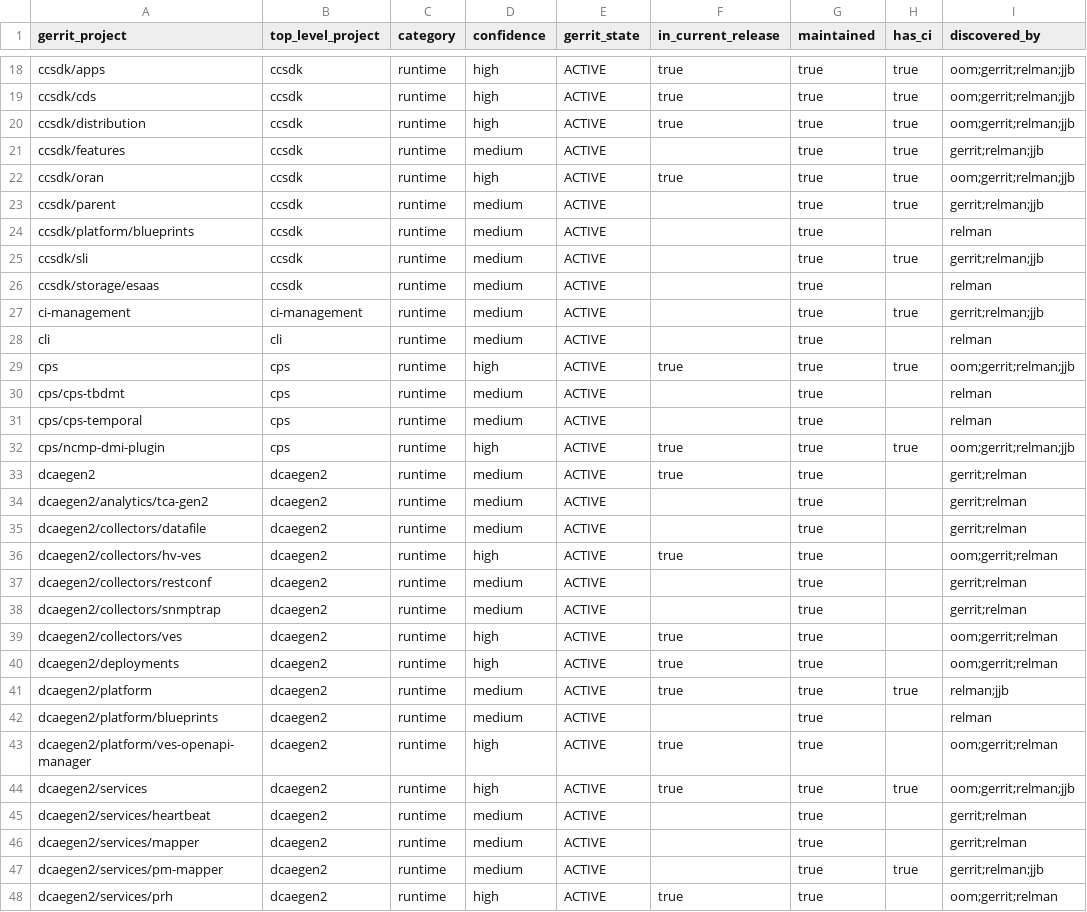
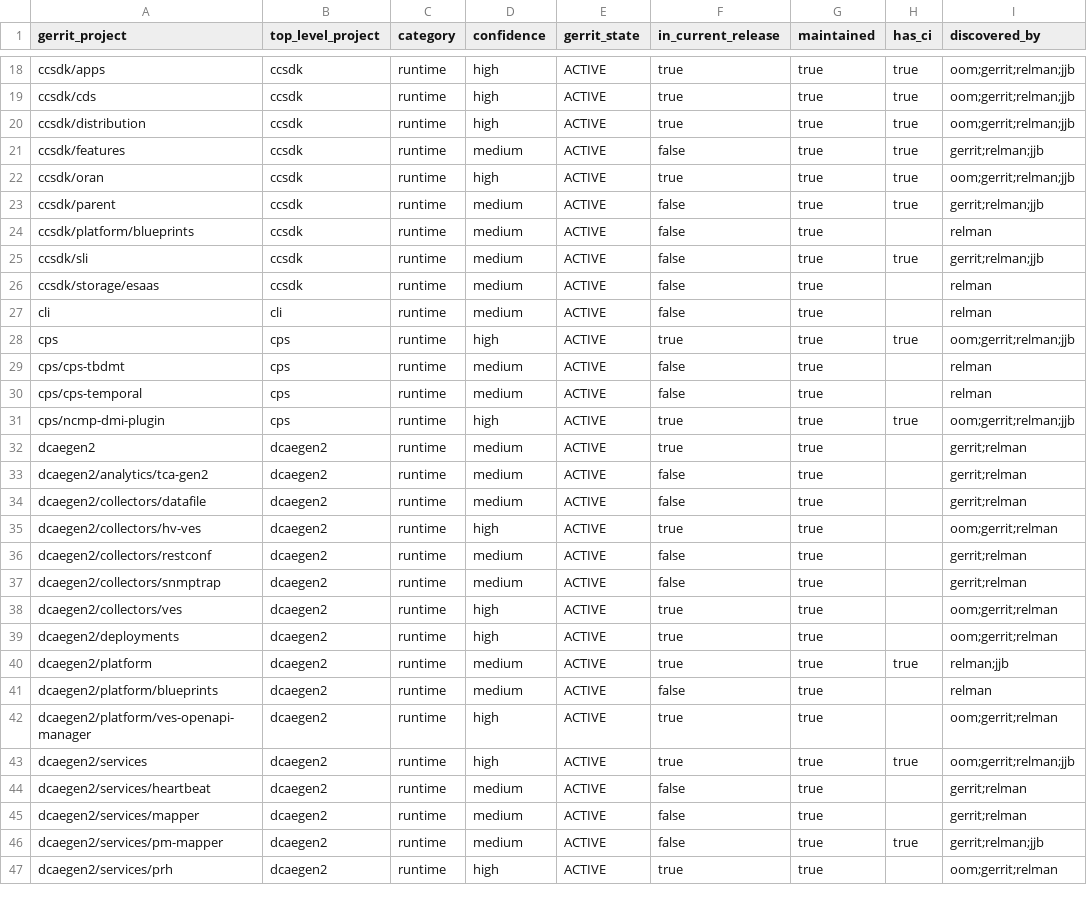
Before and after one commit to modeseven-lfit/onap-release-mapping-tool, a CSV file: 2026-04-05/manifest.csv, drawn as a sheet; only a part is shown, gaps mark what is left out; the diff covers the shown part only.

```diff
--- a/2026-04-05/manifest.csv
+++ b/2026-04-05/manifest.csv
@@ -20,20 +20,19 @@ ccsdk/cds,ccsdk,runtime,high,ACTIVE,true,true,true,oom;gerrit;relman;jjb
 ccsdk/distribution,ccsdk,runtime,high,ACTIVE,true,true,true,oom;gerrit;relman;jjb
-ccsdk/features,ccsdk,runtime,medium,ACTIVE,,true,true,gerrit;relman;jjb
+ccsdk/features,ccsdk,runtime,medium,ACTIVE,false,true,true,gerrit;relman;jjb
 ccsdk/oran,ccsdk,runtime,high,ACTIVE,true,true,true,oom;gerrit;relman;jjb
-ccsdk/parent,ccsdk,runtime,medium,ACTIVE,,true,true,gerrit;relman;jjb
-ccsdk/platform/blueprints,ccsdk,runtime,medium,ACTIVE,,true,,relman
-ccsdk/sli,ccsdk,runtime,medium,ACTIVE,,true,true,gerrit;relman;jjb
-ccsdk/storage/esaas,ccsdk,runtime,medium,ACTIVE,,true,,relman
-ci-management,ci-management,runtime,medium,ACTIVE,,true,true,gerrit;relman;jjb
-cli,cli,runtime,medium,ACTIVE,,true,,relman
+ccsdk/parent,ccsdk,runtime,medium,ACTIVE,false,true,true,gerrit;relman;jjb
+ccsdk/platform/blueprints,ccsdk,runtime,medium,ACTIVE,false,true,,relman
+ccsdk/sli,ccsdk,runtime,medium,ACTIVE,false,true,true,gerrit;relman;jjb
+ccsdk/storage/esaas,ccsdk,runtime,medium,ACTIVE,false,true,,relman
+cli,cli,runtime,medium,ACTIVE,false,true,,relman
 cps,cps,runtime,high,ACTIVE,true,true,true,oom;gerrit;relman;jjb
-cps/cps-tbdmt,cps,runtime,medium,ACTIVE,,true,,relman
-cps/cps-temporal,cps,runtime,medium,ACTIVE,,true,,relman
+cps/cps-tbdmt,cps,runtime,medium,ACTIVE,false,true,,relman
+cps/cps-temporal,cps,runtime,medium,ACTIVE,false,true,,relman
 cps/ncmp-dmi-plugin,cps,runtime,high,ACTIVE,true,true,true,oom;gerrit;relman;jjb
 dcaegen2,dcaegen2,runtime,medium,ACTIVE,true,true,,gerrit;relman
-dcaegen2/analytics/tca-gen2,dcaegen2,runtime,medium,ACTIVE,,true,,gerrit;relman
-dcaegen2/collectors/datafile,dcaegen2,runtime,medium,ACTIVE,,true,,gerrit;relman
+dcaegen2/analytics/tca-gen2,dcaegen2,runtime,medium,ACTIVE,false,true,,gerrit;relman
+dcaegen2/collectors/datafile,dcaegen2,runtime,medium,ACTIVE,false,true,,gerrit;relman
 dcaegen2/collectors/hv-ves,dcaegen2,runtime,high,ACTIVE,true,true,,oom;gerrit;relman
-dcaegen2/collectors/restconf,dcaegen2,runtime,medium,ACTIVE,,true,,gerrit;relman
-dcaegen2/collectors/snmptrap,dcaegen2,runtime,medium,ACTIVE,,true,,gerrit;relman
+dcaegen2/collectors/restconf,dcaegen2,runtime,medium,ACTIVE,false,true,,gerrit;relman
+dcaegen2/collectors/snmptrap,dcaegen2,runtime,medium,ACTIVE,false,true,,gerrit;relman
 dcaegen2/collectors/ves,dcaegen2,runtime,high,ACTIVE,true,true,,oom;gerrit;relman
@@ -41,8 +40,8 @@ dcaegen2/deployments,dcaegen2,runtime,high,ACTIVE,true,true,,oom;gerrit;relman
 dcaegen2/platform,dcaegen2,runtime,medium,ACTIVE,true,true,true,relman;jjb
-dcaegen2/platform/blueprints,dcaegen2,runtime,medium,ACTIVE,,true,,relman
+dcaegen2/platform/blueprints,dcaegen2,runtime,medium,ACTIVE,false,true,,relman
 dcaegen2/platform/ves-openapi-manager,dcaegen2,runtime,high,ACTIVE,true,true,,oom;gerrit;relman
 dcaegen2/services,dcaegen2,runtime,high,ACTIVE,true,true,true,oom;gerrit;relman;jjb
-dcaegen2/services/heartbeat,dcaegen2,runtime,medium,ACTIVE,,true,,gerrit;relman
-dcaegen2/services/mapper,dcaegen2,runtime,medium,ACTIVE,,true,,gerrit;relman
-dcaegen2/services/pm-mapper,dcaegen2,runtime,medium,ACTIVE,,true,true,gerrit;relman;jjb
+dcaegen2/services/heartbeat,dcaegen2,runtime,medium,ACTIVE,false,true,,gerrit;relman
+dcaegen2/services/mapper,dcaegen2,runtime,medium,ACTIVE,false,true,,gerrit;relman
+dcaegen2/services/pm-mapper,dcaegen2,runtime,medium,ACTIVE,false,true,true,gerrit;relman;jjb
 dcaegen2/services/prh,dcaegen2,runtime,high,ACTIVE,true,true,,oom;gerrit;relman
```
Also changed, not shown: 145 edited cells elsewhere in this file, latest/manifest.csv, 10 other files.
